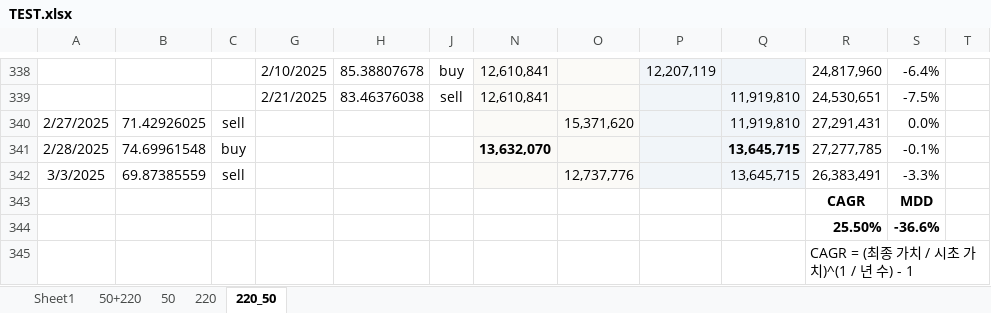
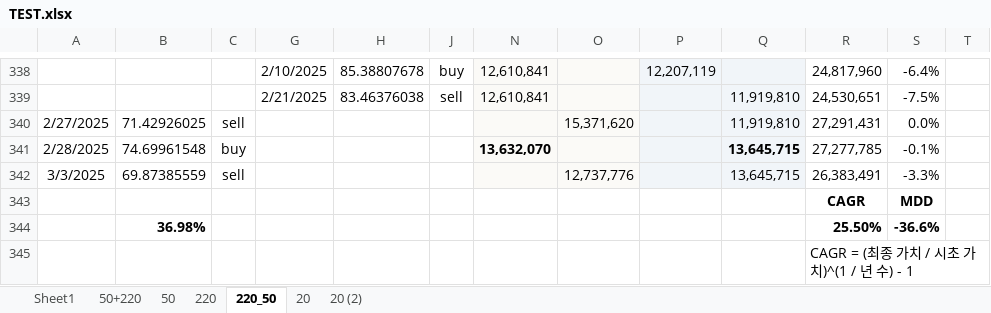
Before and after one commit to zalankr/git_folder, an Excel workbook: TQQQ_MA/TEST.xlsx, sheet 220_50, drawn as a sheet; only a part is shown, gaps mark what is left out; values as stored, in another font and other column widths than the file's, no borders; the diff names each change by its address in the sheet, - before the commit and + after, or states it on an @@ line.

```diff
--- a/TQQQ_MA/TEST.xlsx (sheet 220_50)
+++ b/TQQQ_MA/TEST.xlsx (sheet 220_50)
+sheet tab: 20
+sheet tab: 20 (2)
-B344: (empty)
+B344: 36.98%
```
Also changed, not shown: sheet Sheet1, 1 other file.
